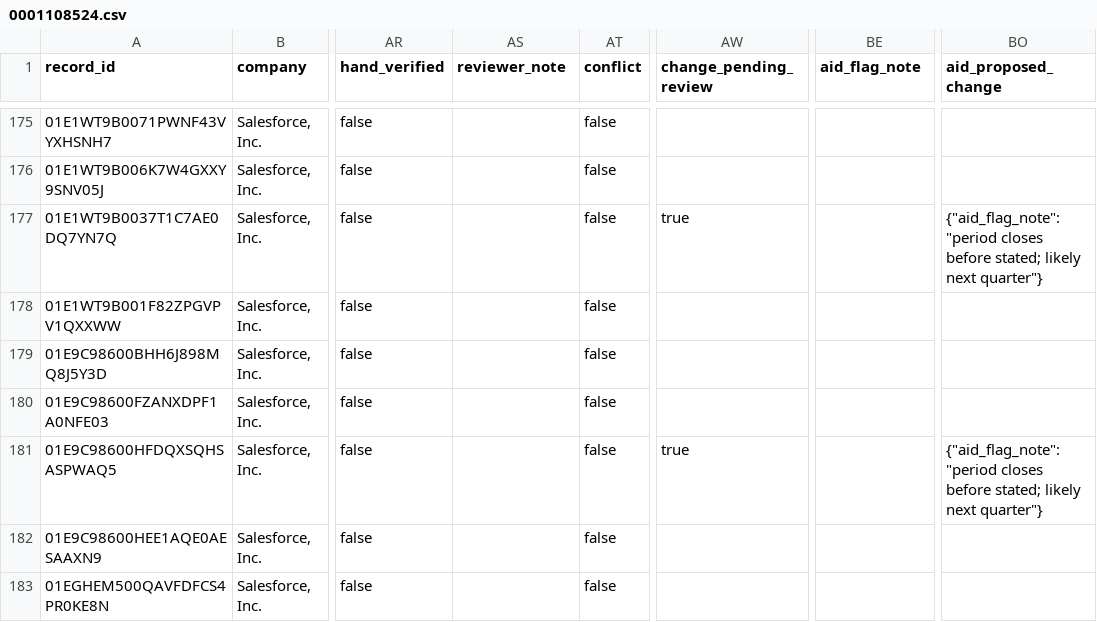
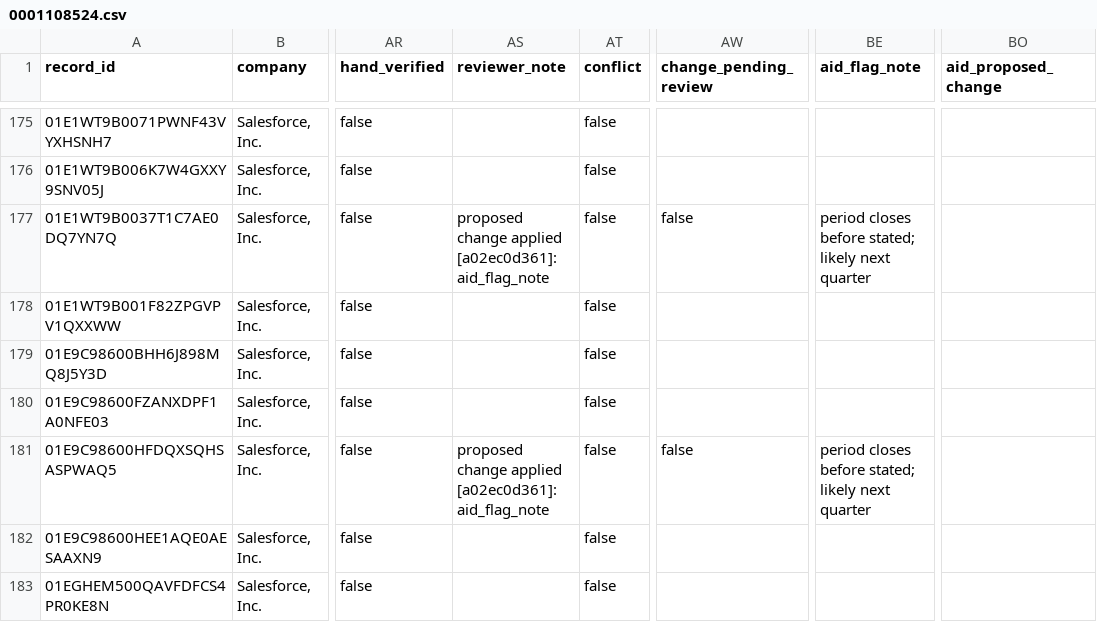
Before and after one commit to Algo-nav/assumption-drift, a CSV file: data/review/0001108524.csv, drawn as a sheet; only a part is shown, gaps mark what is left out; the diff covers the shown part only; the diff names each change by its address in the sheet, - before the commit and + after, or states it on an @@ line.

Commit message:
Review: change-pending rows on Target, NVIDIA, Salesforce

```diff
--- a/data/review/0001108524.csv
+++ b/data/review/0001108524.csv
-AS177 (reviewer_note): (empty)
+AS177 (reviewer_note): proposed change applied [a02ec0d361]: aid_flag_note
-AW177 (change_pending_review): true
+AW177 (change_pending_review): false
-BE177 (aid_flag_note): (empty)
+BE177 (aid_flag_note): period closes before stated; likely next quarter
-BO177 (aid_proposed_change): {"aid_flag_note": "period closes before stated; likely next quarter"}
+BO177 (aid_proposed_change): (empty)
-AS181 (reviewer_note): (empty)
+AS181 (reviewer_note): proposed change applied [a02ec0d361]: aid_flag_note
-AW181 (change_pending_review): true
+AW181 (change_pending_review): false
-BE181 (aid_flag_note): (empty)
+BE181 (aid_flag_note): period closes before stated; likely next quarter
-BO181 (aid_proposed_change): {"aid_flag_note": "period closes before stated; likely next quarter"}
+BO181 (aid_proposed_change): (empty)
```
Also changed, not shown: 65 edited cells elsewhere in this file, data/review/0000027419.csv, data/review/0001045810.csv.
